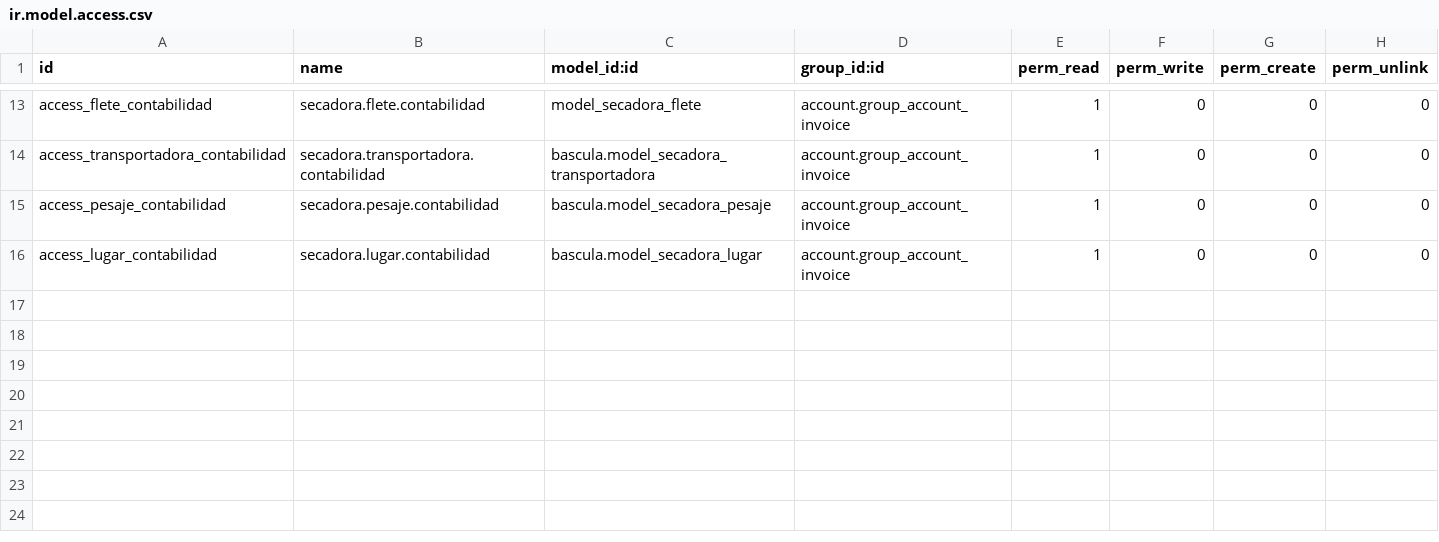
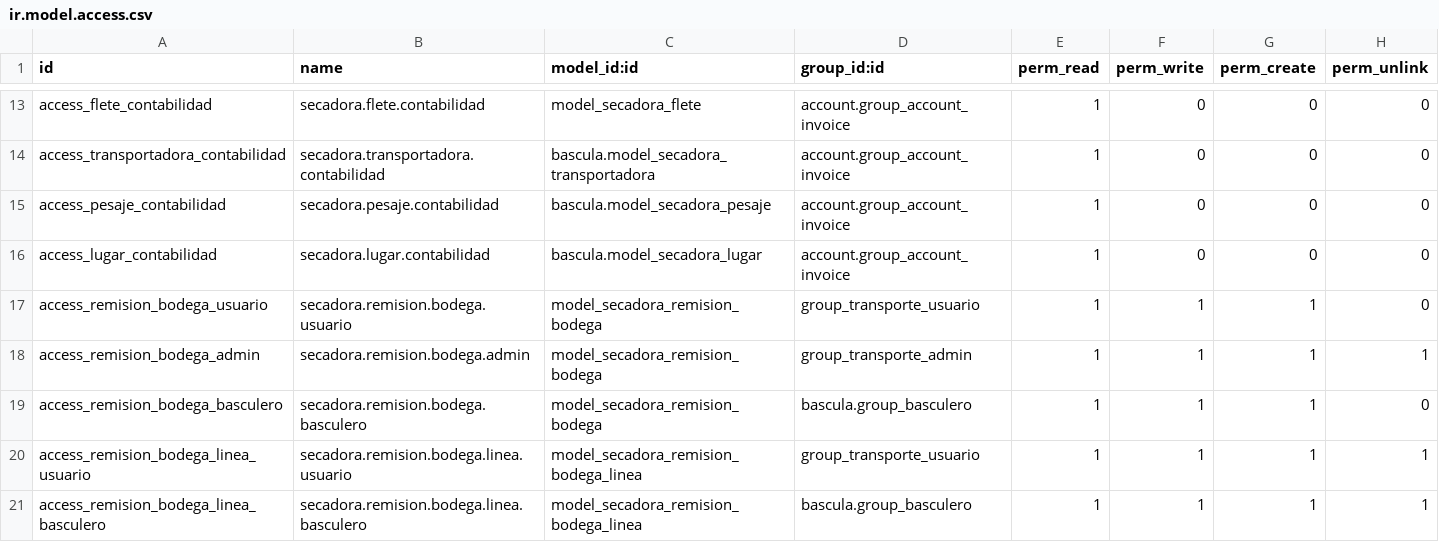
Before and after one commit to JuanPaVelandia/odoo-secadora, a CSV file: secadora_transporte/security/ir.model.access.csv, drawn as a sheet; only a part is shown, gaps mark what is left out.

```diff
--- a/secadora_transporte/security/ir.model.access.csv
+++ b/secadora_transporte/security/ir.model.access.csv
@@ -16 +16,6 @@ access_pesaje_contabilidad,secadora.pesaje.contabilidad,bascula.model_secadora_p
 access_lugar_contabilidad,secadora.lugar.contabilidad,bascula.model_secadora_lugar,account.group_account_invoice,1,0,0,0
+access_remision_bodega_usuario,secadora.remision.bodega.usuario,model_secadora_remision_bodega,group_transporte_usuario,1,1,1,0
+access_remision_bodega_admin,secadora.remision.bodega.admin,model_secadora_remision_bodega,group_transporte_admin,1,1,1,1
+access_remision_bodega_basculero,secadora.remision.bodega.basculero,model_secadora_remision_bodega,bascula.group_basculero,1,1,1,0
+access_remision_bodega_linea_usuario,secadora.remision.bodega.linea.usuario,model_secadora_remision_bodega_linea,group_transporte_usuario,1,1,1,1
+access_remision_bodega_linea_basculero,secadora.remision.bodega.linea.basculero,model_secadora_remision_bodega_linea,bascula.group_basculero,1,1,1,1
```
Also changed, not shown: 8 other files.
